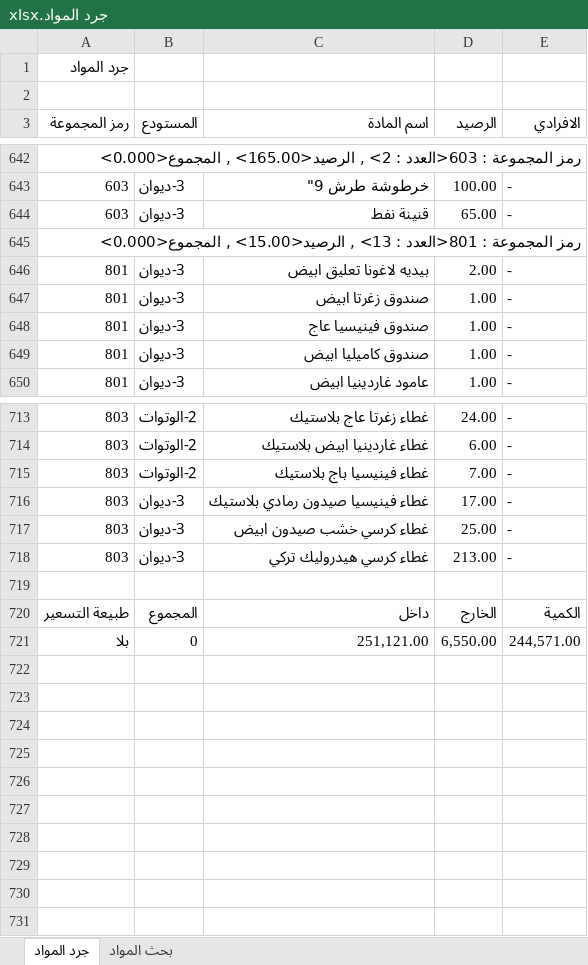
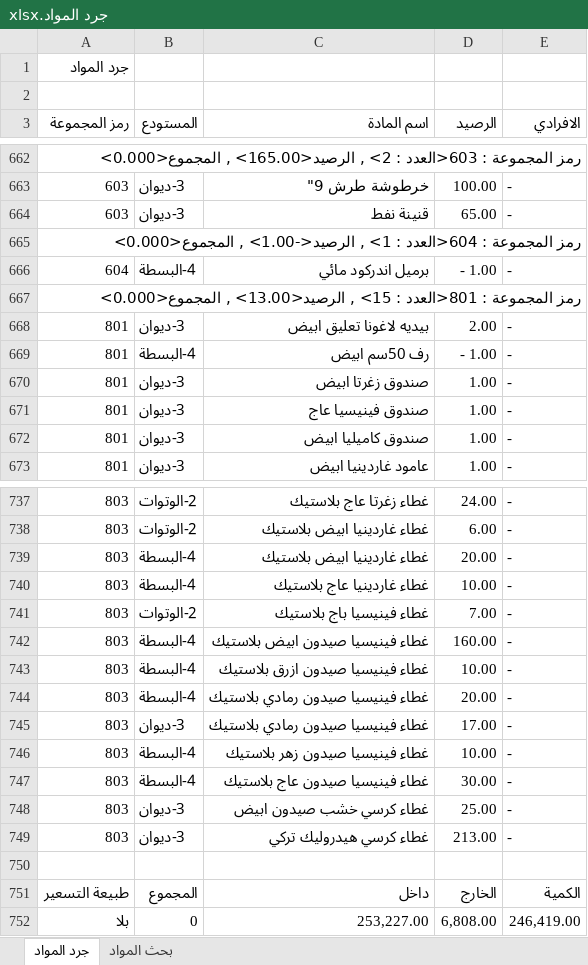
Before and after one commit to dabbousbasta/inventory-search, an Excel workbook: جرد المواد.xlsx, sheet جرد المواد, drawn as a sheet; only a part is shown, gaps mark what is left out; values as stored, in another font and other column widths than the file's, no cell formats; addresses are those after the commit; the diff covers the shown part only; the diff names each change by its address in the sheet, - before the commit and + after, or states it on an @@ line.

Commit message:
Add files via upload
جرد المواد 21-2-2026

```diff
--- a/جرد المواد.xlsx (sheet جرد المواد)
+++ b/جرد المواد.xlsx (sheet جرد المواد)
-A665 (رمز المجموعة): …المجموعة : 801<العدد : 13> , الرصيد<15.00> , المجموع<0.000>
+A665 (رمز المجموعة): …المجموعة : 604<العدد : 1> , الرصيد<-1.00> , المجموع<0.000>
+row 666: 604 | 4-البسطة | برميل اندركود مائي | - 1.00 | -
+row 667: رمز المجموعة : 801<العدد : 15> , الرصيد<13.00> , المجموع<0.000>
+row 669: 801 | 4-البسطة | رف 50سم ابيض | - 1.00 | -
+row 739: 803 | 4-البسطة | غطاء غاردينيا ابيض بلاستيك | 20.00 | -
+row 740: 803 | 4-البسطة | غطاء غاردينيا عاج بلاستيك | 10.00 | -
+row 742: 803 | 4-البسطة | غطاء فينيسيا صيدون ابيض بلاستيك | 160.00 | -
+row 743: 803 | 4-البسطة | غطاء فينيسيا صيدون ازرق بلاستيك | 10.00 | -
+row 744: 803 | 4-البسطة | غطاء فينيسيا صيدون رمادي بلاستيك | 20.00 | -
+row 746: 803 | 4-البسطة | غطاء فينيسيا صيدون زهر بلاستيك | 10.00 | -
+row 747: 803 | 4-البسطة | غطاء فينيسيا صيدون عاج بلاستيك | 30.00 | -
-C752 (اسم المادة): 251,121.00
+C752 (اسم المادة): 253,227.00
-D752 (الرصيد): 6,550.00
+D752 (الرصيد): 6,808.00
-E752 (الافرادي): 244,571.00
+E752 (الافرادي): 246,419.00
```
Also changed, not shown: 23 added rows, 2 removed rows, 44 moved rows and 23 edited cells elsewhere in this sheet, cell formats.
